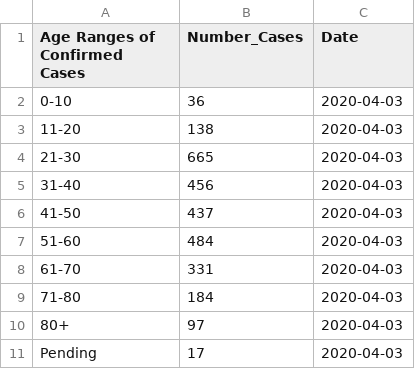
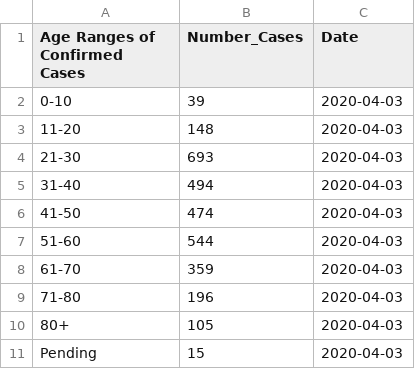
Before and after one commit to clayfranklin/Coronavirus, a CSV file: Covid_predictions/TN/Resources/2020-04-03_age.csv, drawn as a sheet.

```diff
--- a/Covid_predictions/TN/Resources/2020-04-03_age.csv
+++ b/Covid_predictions/TN/Resources/2020-04-03_age.csv
@@ -1,11 +1,11 @@
 Age Ranges of Confirmed Cases,Number_Cases,Date
-0-10,36,2020-04-03
-11-20,138,2020-04-03
-21-30,665,2020-04-03
-31-40,456,2020-04-03
-41-50,437,2020-04-03
-51-60,484,2020-04-03
-61-70,331,2020-04-03
-71-80,184,2020-04-03
-80+,97,2020-04-03
-Pending,17,2020-04-03
+0-10,39,2020-04-03
+11-20,148,2020-04-03
+21-30,693,2020-04-03
+31-40,494,2020-04-03
+41-50,474,2020-04-03
+51-60,544,2020-04-03
+61-70,359,2020-04-03
+71-80,196,2020-04-03
+80+,105,2020-04-03
+Pending,15,2020-04-03
```
Also changed, not shown: Covid_predictions/TN/Resources/2020-04-03_counties.csv, 21 other files.
